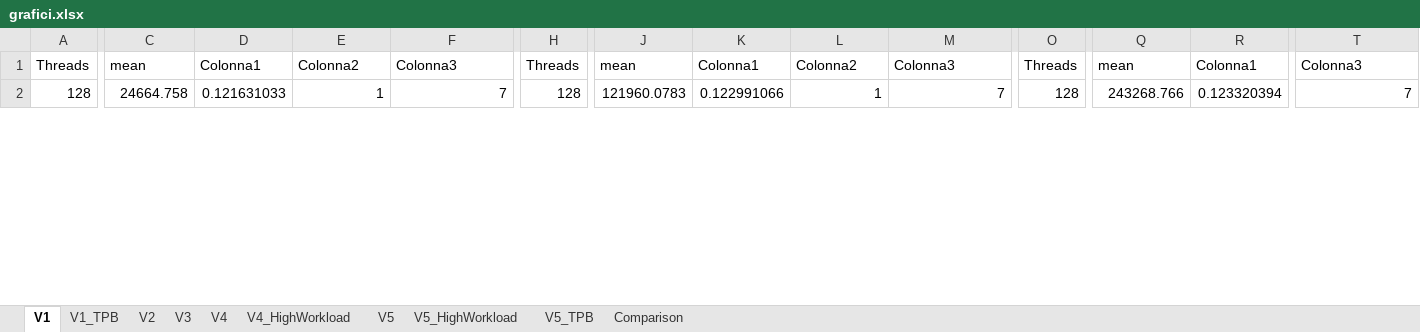
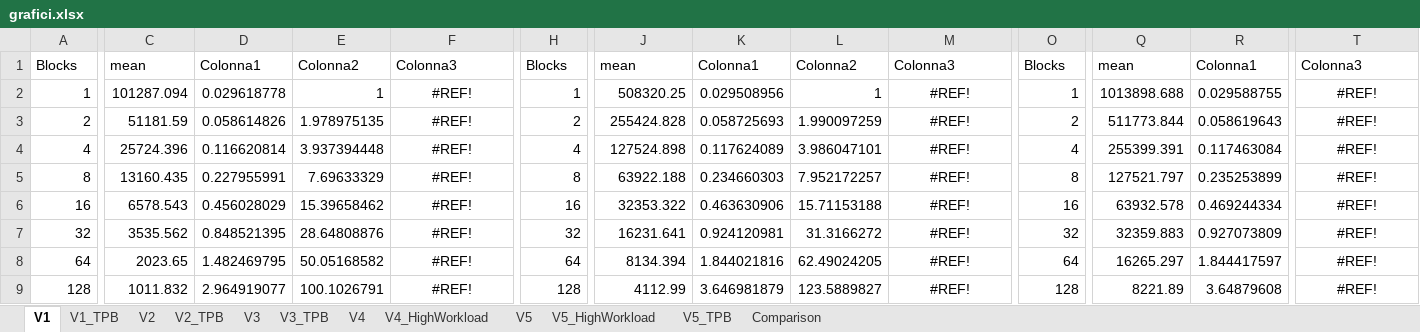
Before and after one commit to cmsilen/GPUBidimensionalConvolution, an Excel workbook: grafici.xlsx, sheet V1, drawn as a sheet; only a part is shown, gaps mark what is left out; values as stored, in another font and other column widths than the file's, no borders; charts and pictures and table styles not drawn; addresses are those after the commit; rows hold the shown columns only; the diff covers the shown part only; the diff names each change by its address in the sheet, - before the commit and + after, or states it on an @@ line.

```diff
--- a/grafici.xlsx (sheet V1)
+++ b/grafici.xlsx (sheet V1)
+sheet tab: V2_TPB
+sheet tab: V3_TPB
-A1: Threads
+A1: Blocks
-H1: Threads
+H1: Blocks
-O1: Threads
+O1: Blocks
+row 2: 1 | 101287.094 | 0.029618778 | 1 | #REF! | 1 | 508320.25 | 0.029508956 | 1 | #REF! | 1 | 1013898.688 | 0.029588755 | #REF!
+row 3: 2 | 51181.59 | 0.058614826 | 1.978975135 | #REF! | 2 | 255424.828 | 0.058725693 | 1.990097259 | #REF! | 2 | 511773.844 | 0.058619643 | #REF!
+row 4: 4 | 25724.396 | 0.116620814 | 3.937394448 | #REF! | 4 | 127524.898 | 0.117624089 | 3.986047101 | #REF! | 4 | 255399.391 | 0.117463084 | #REF!
+row 5: 8 | 13160.435 | 0.227955991 | 7.69633329 | #REF! | 8 | 63922.188 | 0.234660303 | 7.952172257 | #REF! | 8 | 127521.797 | 0.235253899 | #REF!
+row 6: 16 | 6578.543 | 0.456028029 | 15.39658462 | #REF! | 16 | 32353.322 | 0.463630906 | 15.71153188 | #REF! | 16 | 63932.578 | 0.469244334 | #REF!
+row 7: 32 | 3535.562 | 0.848521395 | 28.64808876 | #REF! | 32 | 16231.641 | 0.924120981 | 31.3166272 | #REF! | 32 | 32359.883 | 0.927073809 | #REF!
+row 8: 64 | 2023.65 | 1.482469795 | 50.05168582 | #REF! | 64 | 8134.394 | 1.844021816 | 62.49024205 | #REF! | 64 | 16265.297 | 1.844417597 | #REF!
-C9: 24664.758
+C9: 1011.832
-D9: 0.121631033
+D9: 2.964919077
-E9: 1
+E9: 100.1026791
-F9: 7
+F9: #REF!
-F9 alignment: right
+F9 alignment: center
-J9: 121960.0783
+J9: 4112.99
-K9: 0.122991066
+K9: 3.646981879
-L9: 1
+L9: 123.5889827
-M9: 7
+M9: #REF!
-M9 alignment: right
+M9 alignment: center
-Q9: 243268.766
+Q9: 8221.89
-R9: 0.123320394
+R9: 3.64879608
-T9: 7
+T9: #REF!
-T9 alignment: right
+T9 alignment: center
```
Also changed, not shown: 5 removed rows, 85 edited cells and cell formats elsewhere in this sheet, sheet V2, formulas that keep their value, charts or pictures, 2 other files.
